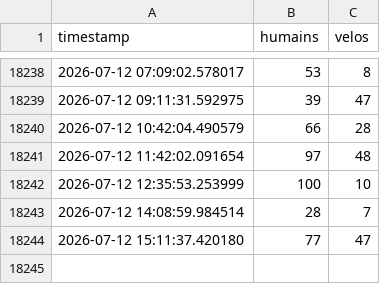
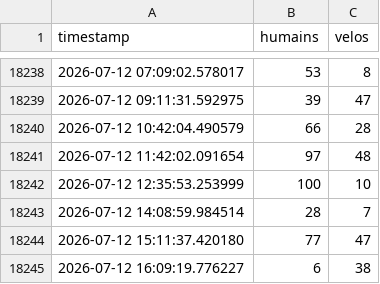
Before and after one commit to mfaggion57-boop/flux-simulation, a CSV file: compteurs.csv, drawn as a sheet; only a part is shown, gaps mark what is left out.

Commit message:
Mise à jour automatique du CSV

```diff
--- a/compteurs.csv
+++ b/compteurs.csv
@@ -18244 +18244,2 @@ timestamp,humains,velos
 2026-07-12 15:11:37.420180,77,47
+2026-07-12 16:09:19.776227,6,38
```
